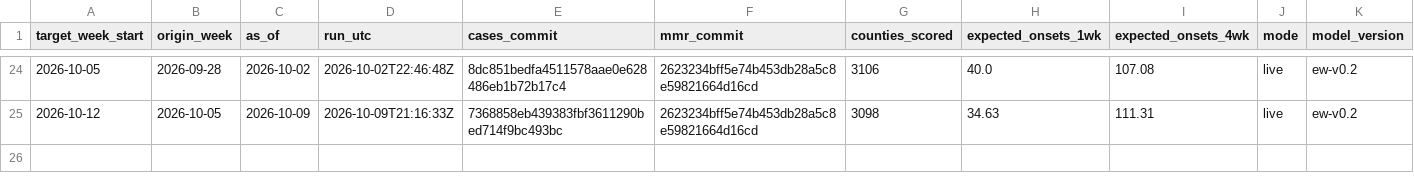
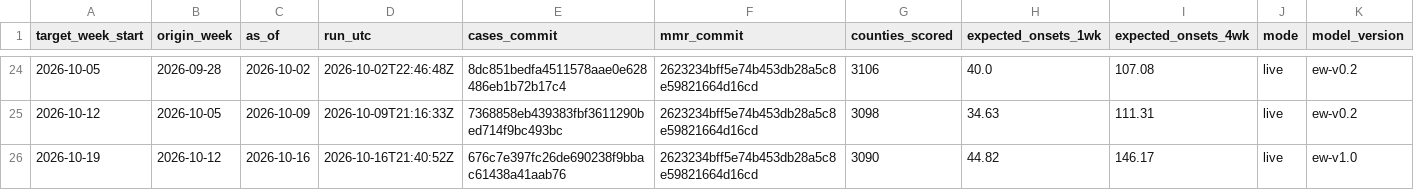
Before and after one commit to FarzinAhmadi/measles-risk-tracker, a CSV file: data/archive/index.csv, drawn as a sheet; only a part is shown, gaps mark what is left out.

```diff
--- a/data/archive/index.csv
+++ b/data/archive/index.csv
@@ -25 +25,2 @@ target_week_start,origin_week,as_of,run_utc,cases_commit,mmr_commit,counties_sco
 2026-10-12,2026-10-05,2026-10-09,2026-10-09T21:16:33Z,7368858eb439383fbf3611290bed714f9bc493bc,2623234bff5e74b453db28a5c8e59821664d16cd,3098,34.63,111.31,live,ew-v0.2
+2026-10-19,2026-10-12,2026-10-16,2026-10-16T21:40:52Z,676c7e397fc26de690238f9bbac61438a41aab76,2623234bff5e74b453db28a5c8e59821664d16cd,3090,44.82,146.17,live,ew-v1.0
```
Also changed, not shown: data/evaluation/backtest_weekly.csv, data/evaluation/scorecard.csv, 7 other files.
